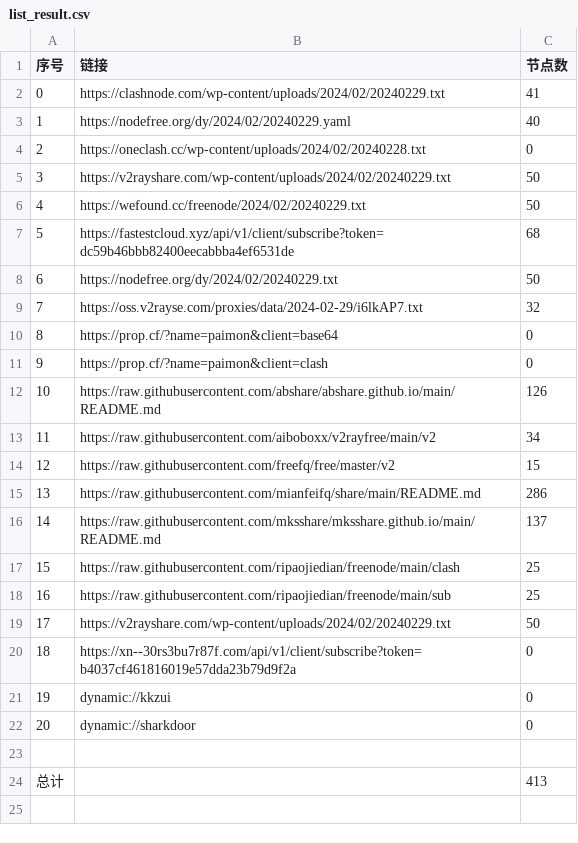
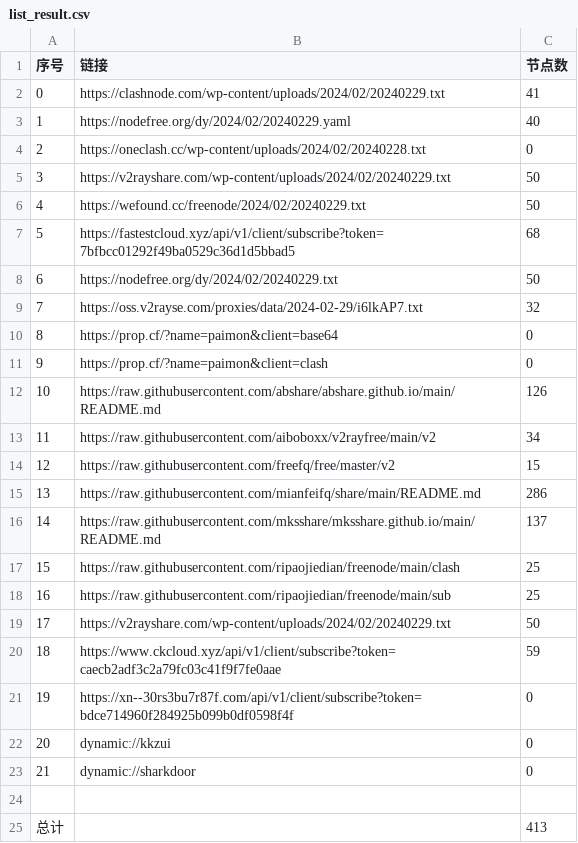
Before and after one commit to chengaopan/AutoMergePublicNodes, a CSV file: list_result.csv, drawn as a sheet; addresses are those after the commit; the diff names each change by its address in the sheet, - before the commit and + after, or states it on an @@ line.

```diff
--- a/list_result.csv
+++ b/list_result.csv
-B7 (链接): https://fastestcloud.xyz/api/v1/client/subscribe?token=dc59b46bbb82400eecabbba4ef6531de
+B7 (链接): https://fastestcloud.xyz/api/v1/client/subscribe?token=7bfbcc01292f49ba0529c36d1d5bbad5
+row 20: 18 | https://www.ckcloud.xyz/api/v1/client/subscribe?token=caecb2adf3c2a79fc03c41f9f7fe0aae | 59
@@ column A (序号) renumbered between rows 21 and 23 @@
-B21 (链接): https://xn--30rs3bu7r87f.com/api/v1/client/subscribe?token=b4037cf461816019e57dda23b79d9f2a
+B21 (链接): https://xn--30rs3bu7r87f.com/api/v1/client/subscribe?token=bdce714960f284925b099b0df0598f4f
```
Also changed, not shown: 9 other files.
